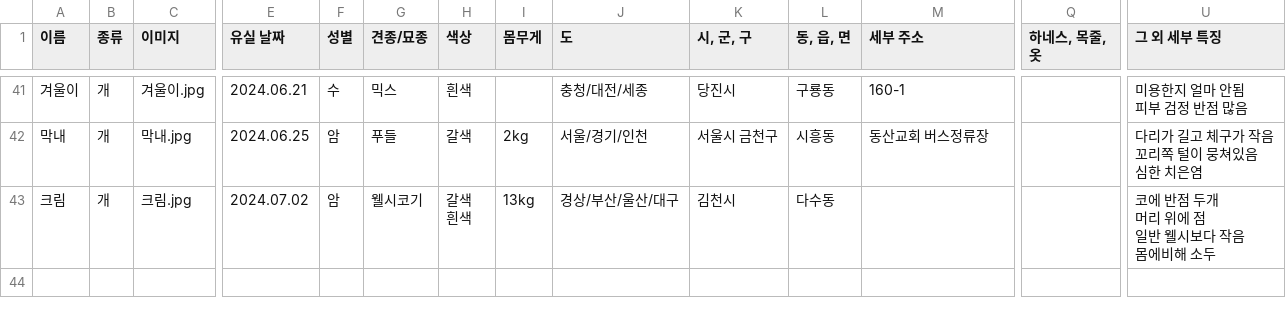
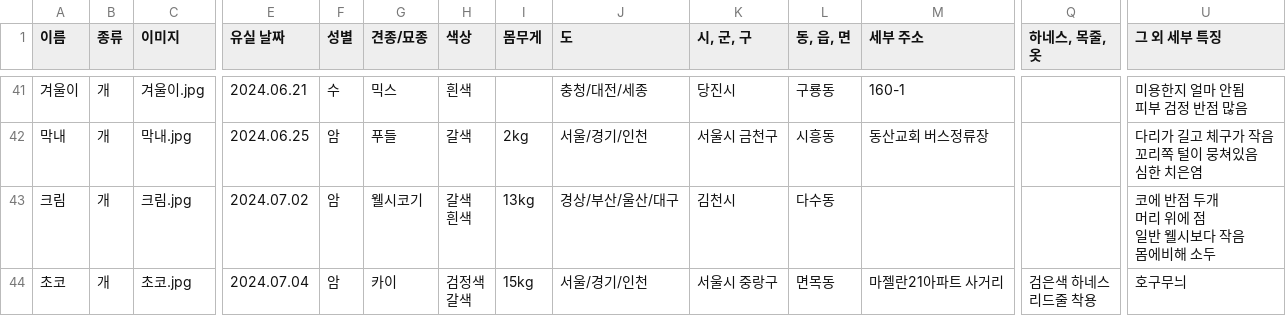
Before and after one commit to ynh0929/ghappydog, a CSV file: public/지해피독 수색용 유실견 리스트.csv, drawn as a sheet; only a part is shown, gaps mark what is left out; rows hold the shown columns only; ↵ is a line break in a cell; the diff names each change by its address in the sheet, - before the commit and + after, or states it on an @@ line.

```diff
--- a/public/지해피독 수색용 유실견 리스트.csv
+++ b/public/지해피독 수색용 유실견 리스트.csv
+row 44: 초코 | 개 | 초코.jpg | 2024.07.04 | 암 | 카이 | 검정색 ↵ 갈색 | 15kg | 서울/경기/인천 | 서울시 중랑구 | 면목동 | 마젤란21아파트 사거리 | 검은색 하네스 ↵ 리드줄 착용 | 호구무늬
```
Also changed, not shown: 1 other file.
